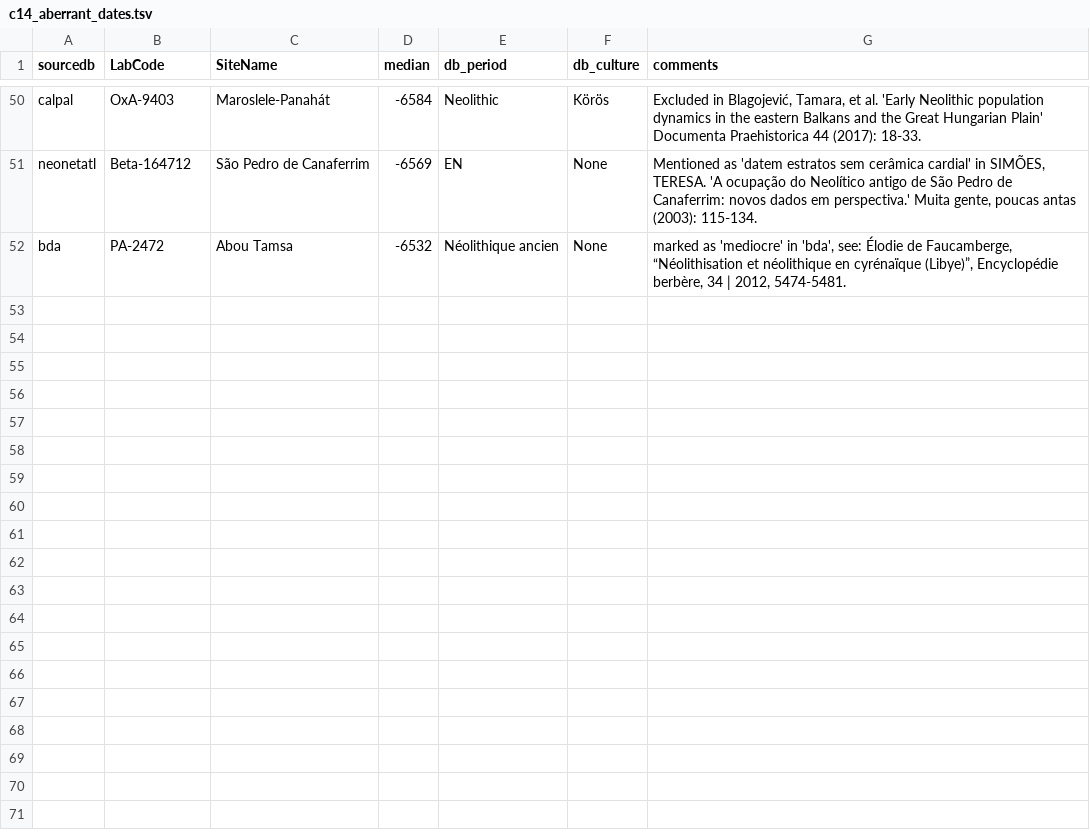
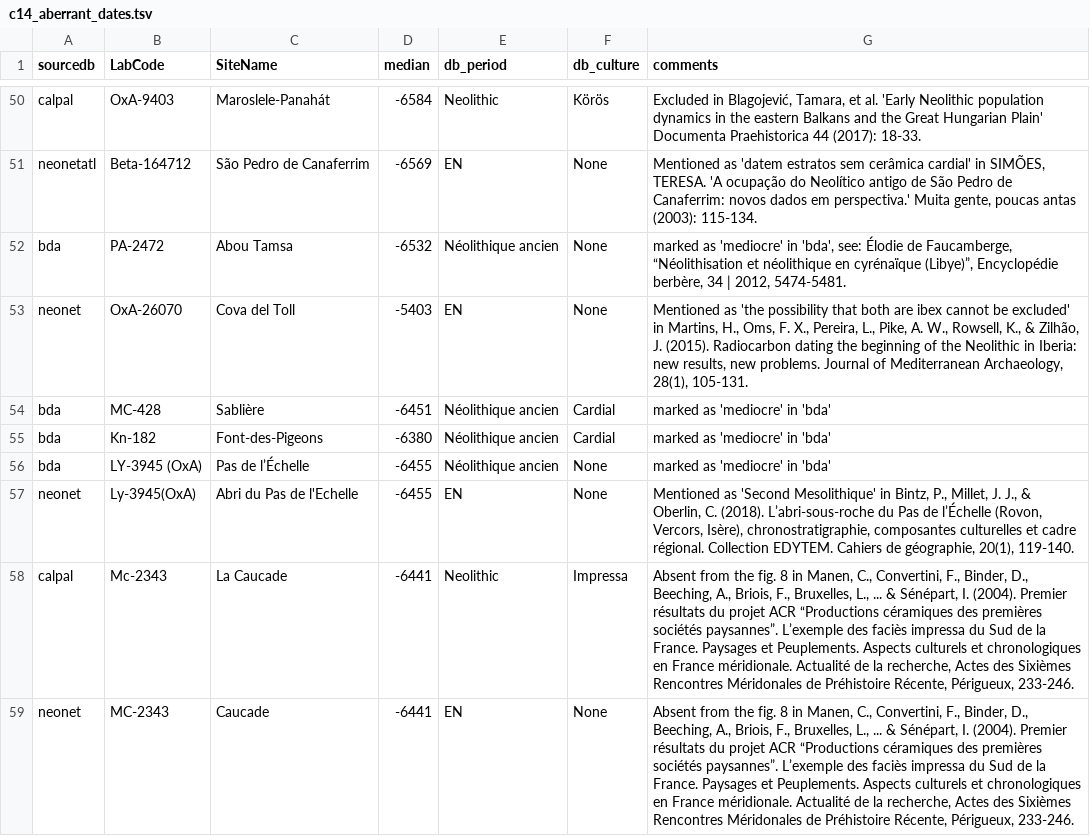
Before and after one commit to zoometh/neonet, a TSV file: inst/extdata/c14_aberrant_dates.tsv, drawn as a sheet; only a part is shown, gaps mark what is left out; the diff covers the shown part only.

```diff
--- a/inst/extdata/c14_aberrant_dates.tsv
+++ b/inst/extdata/c14_aberrant_dates.tsv
@@ -52 +52,8 @@ neonetatl	Beta-164712	São Pedro de Canaferrim	-6569	EN	None	Mentioned as 'datem
 bda	PA-2472	Abou Tamsa	-6532	Néolithique ancien	None	marked as 'mediocre' in 'bda', see: Élodie de Faucamberge, “Néolithisation et néolithique en cyrénaïque (Libye)”, Encyclopédie berbère, 34 | 2012, 5474-5481.
+neonet	OxA-26070	Cova del Toll	-5403	EN	None	Mentioned as 'the possibility that both are ibex cannot be excluded' in Martins, H., Oms, F. X., Pereira, L., Pike, A. W., Rowsell, K., & Zilhão, J. (2015). Radiocarbon dating the beginning of the Neolithic in Iberia: new results, new problems. Journal of Mediterranean Archaeology, 28(1), 105-131.
+bda	MC-428	Sablière	-6451	Néolithique ancien	Cardial	marked as 'mediocre' in 'bda'
+bda	Kn-182	Font-des-Pigeons	-6380	Néolithique ancien	Cardial	marked as 'mediocre' in 'bda'
+bda	LY-3945 (OxA)	Pas de l’Échelle	-6455	Néolithique ancien	None	marked as 'mediocre' in 'bda'
+neonet	Ly-3945(OxA)	Abri du Pas de l'Echelle	-6455	EN	None	Mentioned as 'Second Mesolithique' in Bintz, P., Millet, J. J., & Oberlin, C. (2018). L’abri-sous-roche du Pas de l’Échelle (Rovon, Vercors, Isère), chronostratigraphie, composantes culturelles et cadre régional. Collection EDYTEM. Cahiers de géographie, 20(1), 119-140.
+calpal	Mc-2343	La Caucade	-6441	Neolithic	Impressa	Absent from the fig. 8 in Manen, C., Convertini, F., Binder, D., Beeching, A., Briois, F., Bruxelles, L., ... & Sénépart, I. (2004). Premier résultats du projet ACR “Productions céramiques des premières sociétés paysannes”. L’exemple des faciès impressa du Sud de la France. Paysages et Peuplements. Aspects culturels et chronologiques en France méridionale. Actualité de la recherche, Actes des Sixièmes Rencontres Méridonales de Préhistoire Récente, Périgueux, 233-246.
+neonet	MC-2343	Caucade	-6441	EN	None	Absent from the fig. 8 in Manen, C., Convertini, F., Binder, D., Beeching, A., Briois, F., Bruxelles, L., ... & Sénépart, I. (2004). Premier résultats du projet ACR “Productions céramiques des premières sociétés paysannes”. L’exemple des faciès impressa du Sud de la France. Paysages et Peuplements. Aspects culturels et chronologiques en France méridionale. Actualité de la recherche, Actes des Sixièmes Rencontres Méridonales de Préhistoire Récente, Périgueux, 233-246.
```
Also changed, not shown: 18 edited cells elsewhere in this file, 1 other file.
